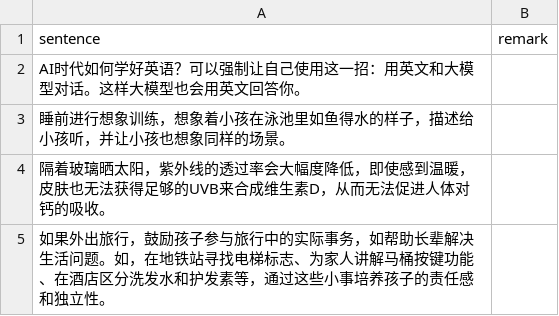
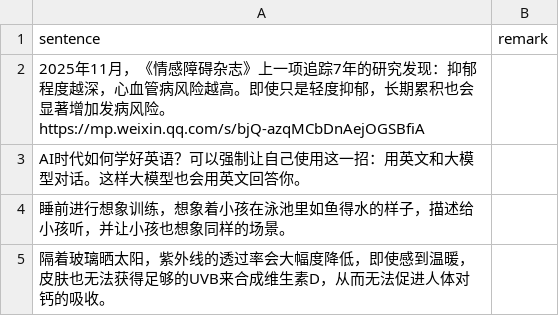
Before and after one commit to HenryLoveMiller/ja, a CSV file: ican.csv, drawn as a sheet; only a part is shown; the shorter side is filled out with more unchanged rows; the diff names each change by its address in the sheet, - before the commit and + after, or states it on an @@ line.

Commit message:
Update ican.csv

```diff
--- a/ican.csv
+++ b/ican.csv
+row 2: 2025年11月，《情感障碍杂志》上一项追踪7年的研究发现：抑郁程度越深，心血管病风险越高。即使只是轻度抑郁，长期累积也会显著增加发病风险。 https://mp.weixin.qq.com/s/bjQ-azqMCbDnAejOGSBfiA
```
